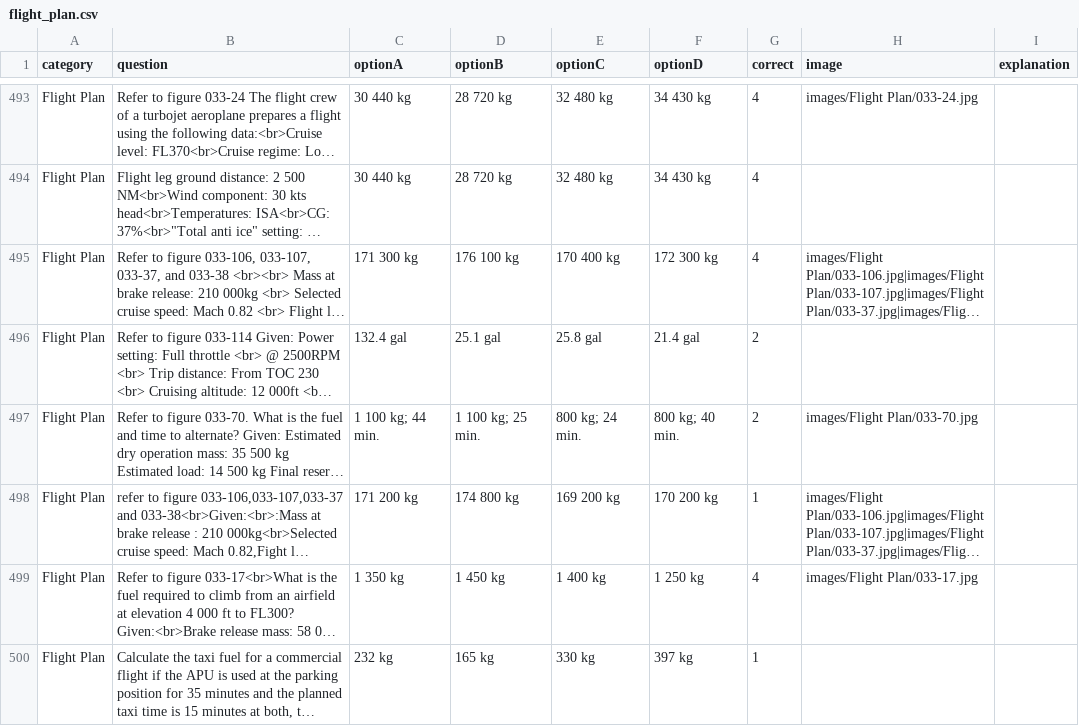
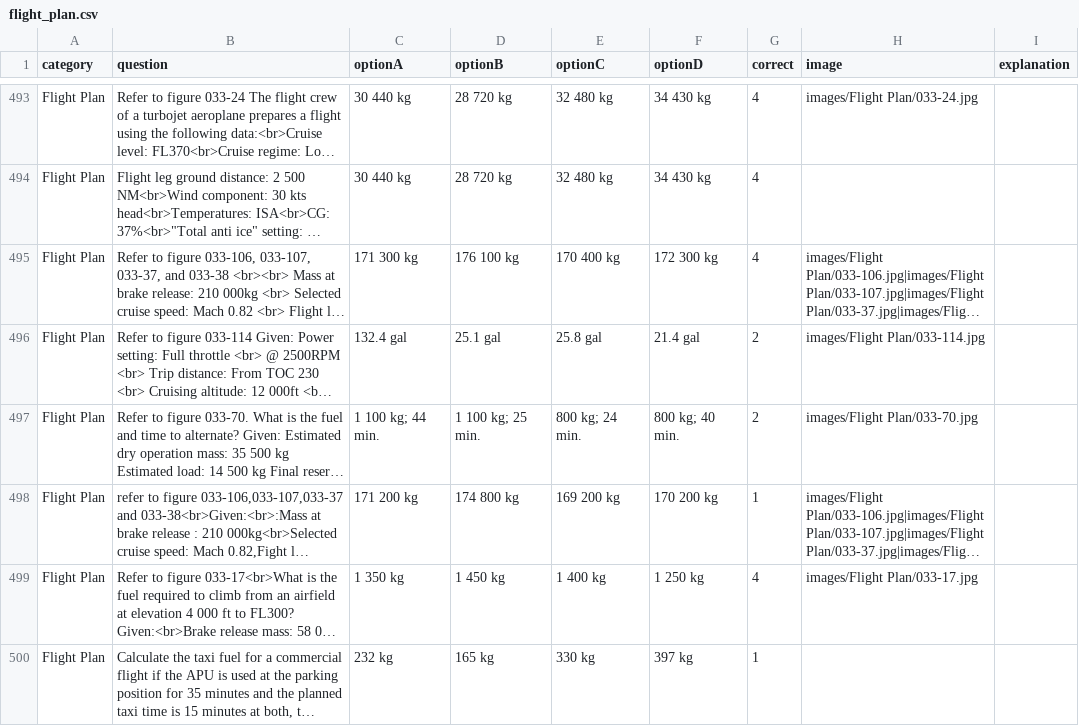
Before and after one commit to Georgesk1997/ETIHAD, a CSV file: categories/flight_plan.csv, drawn as a sheet; only a part is shown, gaps mark what is left out; long unchanged cells end in …; the diff names each change by its address in the sheet, - before the commit and + after, or states it on an @@ line.

Commit message:
Update flight_plan.csv

```diff
--- a/categories/flight_plan.csv
+++ b/categories/flight_plan.csv
-H496 (image): (empty)
+H496 (image): images/Flight Plan/033-114.jpg
```
